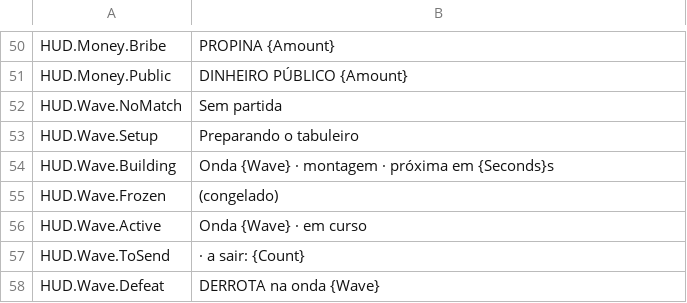
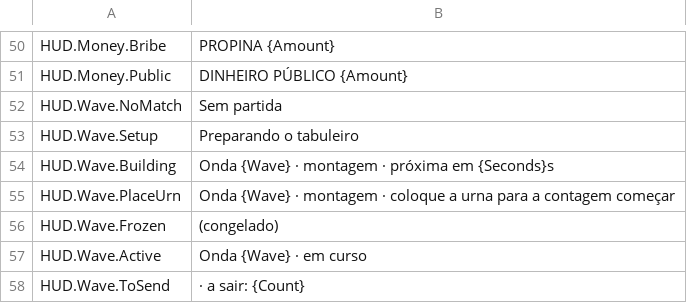
Before and after one commit to devgurila11/brazil_defense, a CSV file: Content/BD/Text/BD_pt.csv, drawn as a sheet; only a part is shown, gaps mark what is left out; the shorter side is filled out with more unchanged rows.

```diff
--- a/Content/BD/Text/BD_pt.csv
+++ b/Content/BD/Text/BD_pt.csv
@@ -54,2 +54,3 @@
 "HUD.Wave.Building","Onda {Wave} · montagem · próxima em {Seconds}s"
+"HUD.Wave.PlaceUrn","Onda {Wave} · montagem · coloque a urna para a contagem começar"
 "HUD.Wave.Frozen","(congelado)"
```
Also changed, not shown: Content/BD/Text/BD_en.csv, 16 other files.
